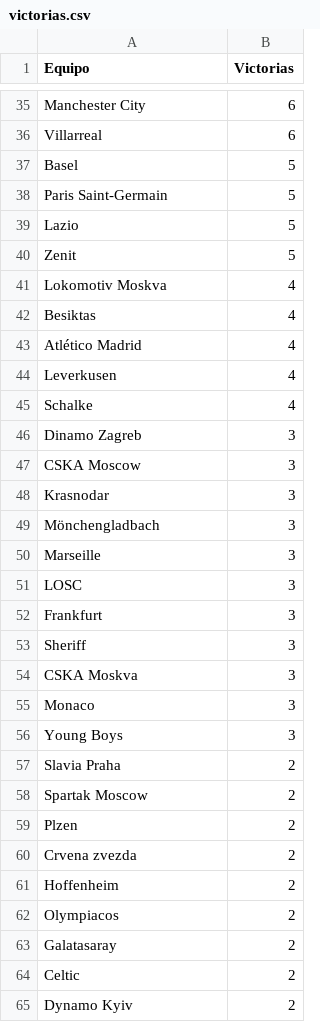
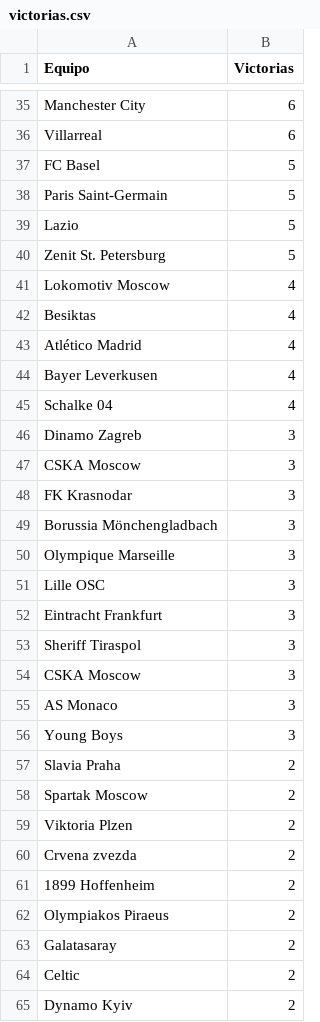
Before and after one commit to PdEXavierMY/Champions, a CSV file: data/victorias.csv, drawn as a sheet; only a part is shown, gaps mark what is left out; the diff covers the shown part only.

```diff
--- a/data/victorias.csv
+++ b/data/victorias.csv
@@ -36,21 +36,21 @@ Manchester City,6
 Villarreal,6
-Basel,5
+FC Basel,5
 Paris Saint-Germain,5
 Lazio,5
-Zenit,5
-Lokomotiv Moskva,4
+Zenit St. Petersburg,5
+Lokomotiv Moscow,4
 Besiktas,4
 Atlético Madrid,4
-Leverkusen,4
-Schalke,4
+Bayer Leverkusen,4
+Schalke 04,4
 Dinamo Zagreb,3
 CSKA Moscow,3
-Krasnodar,3
-Mönchengladbach,3
-Marseille,3
-LOSC,3
-Frankfurt,3
-Sheriff,3
-CSKA Moskva,3
-Monaco,3
+FK Krasnodar,3
+Borussia Mönchengladbach,3
+Olympique Marseille,3
+Lille OSC,3
+Eintracht Frankfurt,3
+Sheriff Tiraspol,3
+CSKA Moscow,3
+AS Monaco,3
 Young Boys,3
@@ -58,6 +58,6 @@ Slavia Praha,2
 Spartak Moscow,2
-Plzen,2
+Viktoria Plzen,2
 Crvena zvezda,2
-Hoffenheim,2
-Olympiacos,2
+1899 Hoffenheim,2
+Olympiakos Piraeus,2
 Galatasaray,2
```
Also changed, not shown: 26 edited cells elsewhere in this file, data/champions_wins.csv, 3 other files.
